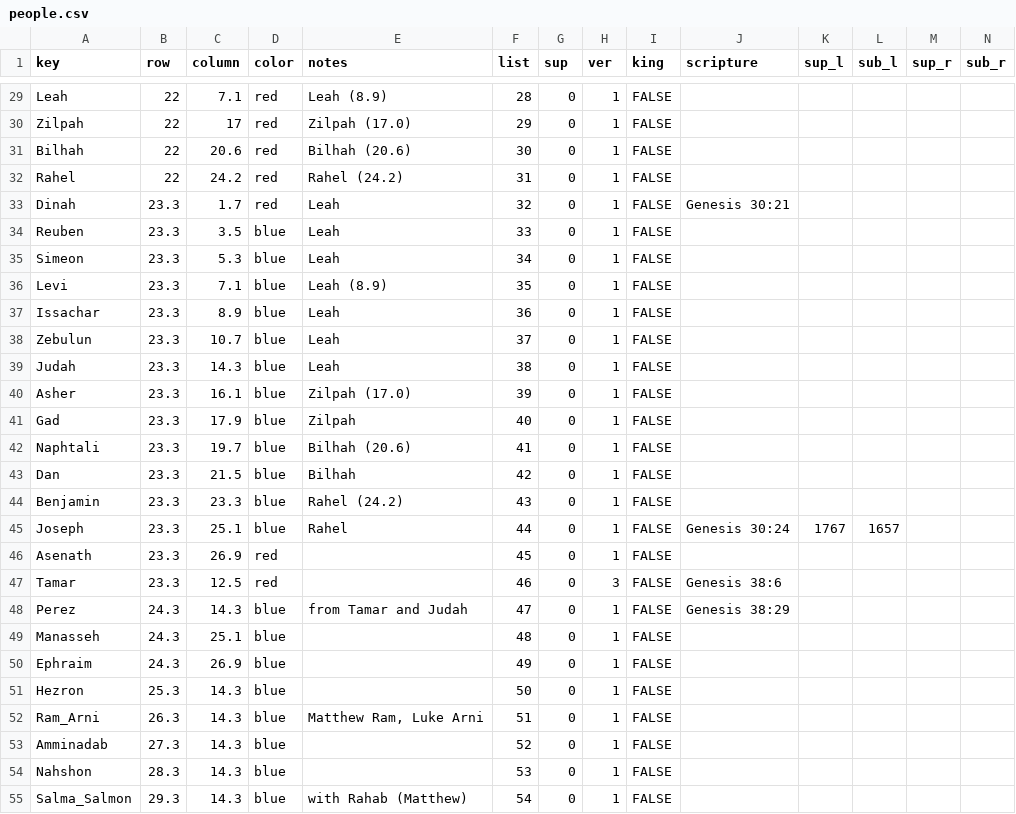
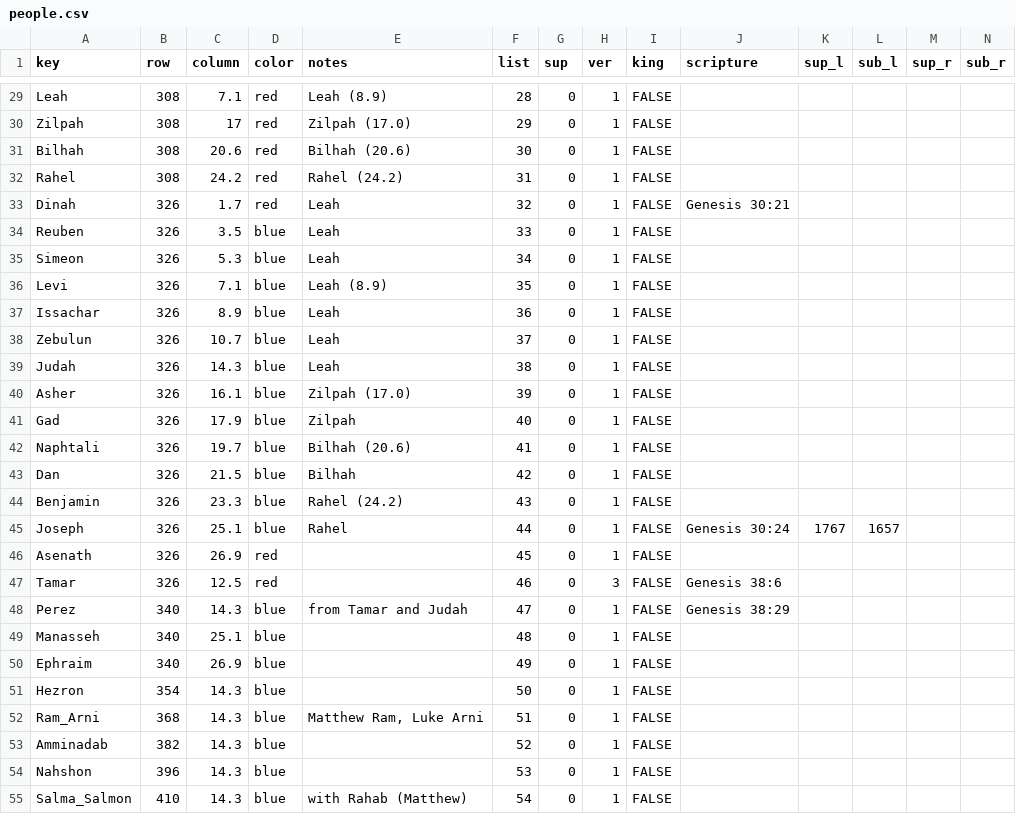
Before and after one commit to kreier/promised-offspring, a CSV file: db/people.csv, drawn as a sheet; only a part is shown, gaps mark what is left out; the diff covers the shown part only; the diff names each change by its address in the sheet, - before the commit and + after, or states it on an @@ line.

```diff
--- a/db/people.csv
+++ b/db/people.csv
-B29:B32 (row): 22
+B29:B32 (row): 308
-B33:B47 (row): 23.3
+B33:B47 (row): 326
-B48:B50 (row): 24.3
+B48:B50 (row): 340
-B51 (row): 25.3
+B51 (row): 354
-B52 (row): 26.3
+B52 (row): 368
-B53 (row): 27.3
+B53 (row): 382
-B54 (row): 28.3
+B54 (row): 396
-B55 (row): 29.3
+B55 (row): 410
```
Also changed, not shown: 132 edited cells elsewhere in this file, db/dictionary_en.csv, 2 other files.
